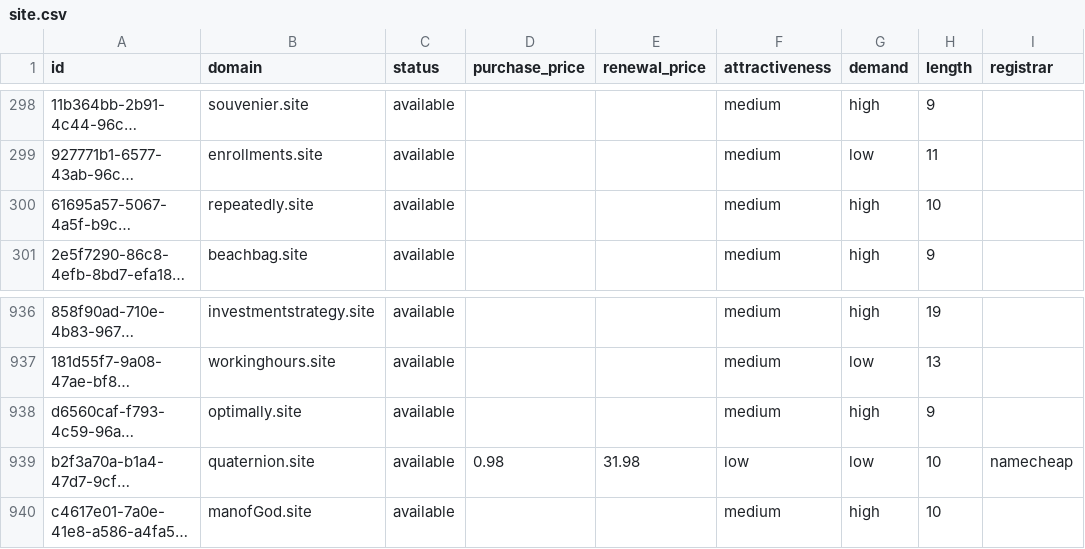
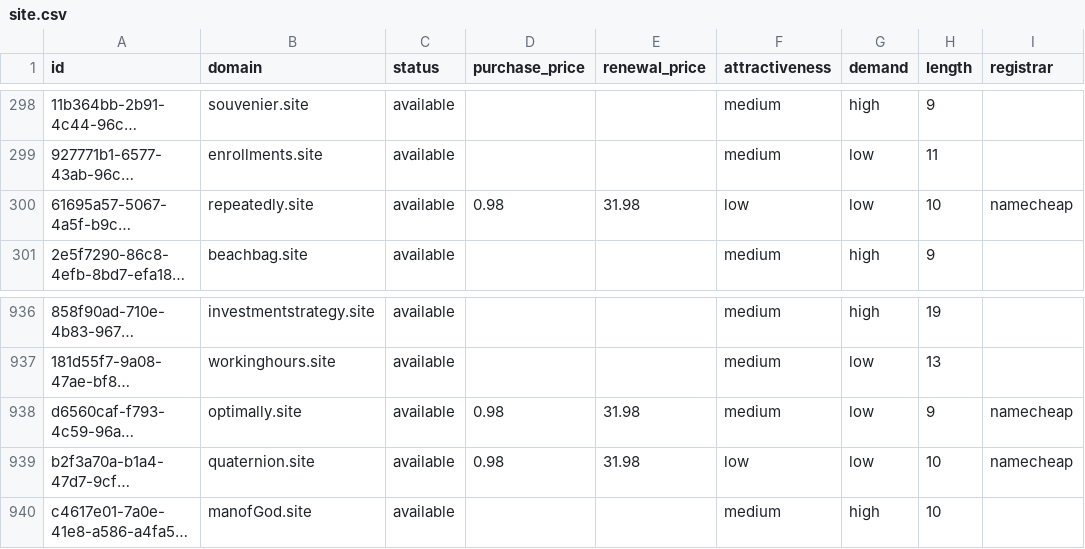
Before and after one commit to UniqueDomains/site-oneword-domains, a CSV file: site.csv, drawn as a sheet; only a part is shown, gaps mark what is left out; long unchanged cells end in …; the diff names each change by its address in the sheet, - before the commit and + after, or states it on an @@ line.

Commit message:
Domains update

```diff
--- a/site.csv
+++ b/site.csv
-D300 (purchase_price): (empty)
+D300 (purchase_price): 0.98
-E300 (renewal_price): (empty)
+E300 (renewal_price): 31.98
-F300 (attractiveness): medium
+F300 (attractiveness): low
-G300 (demand): high
+G300 (demand): low
-I300 (registrar): (empty)
+I300 (registrar): namecheap
-D938 (purchase_price): (empty)
+D938 (purchase_price): 0.98
-E938 (renewal_price): (empty)
+E938 (renewal_price): 31.98
-G938 (demand): high
+G938 (demand): low
-I938 (registrar): (empty)
+I938 (registrar): namecheap
```
Also changed, not shown: 4 other files.
